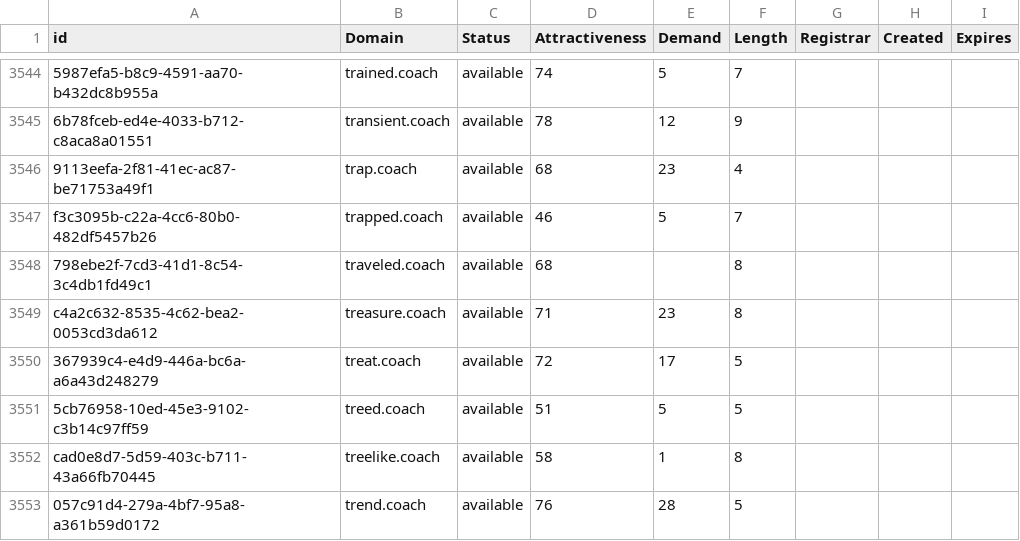
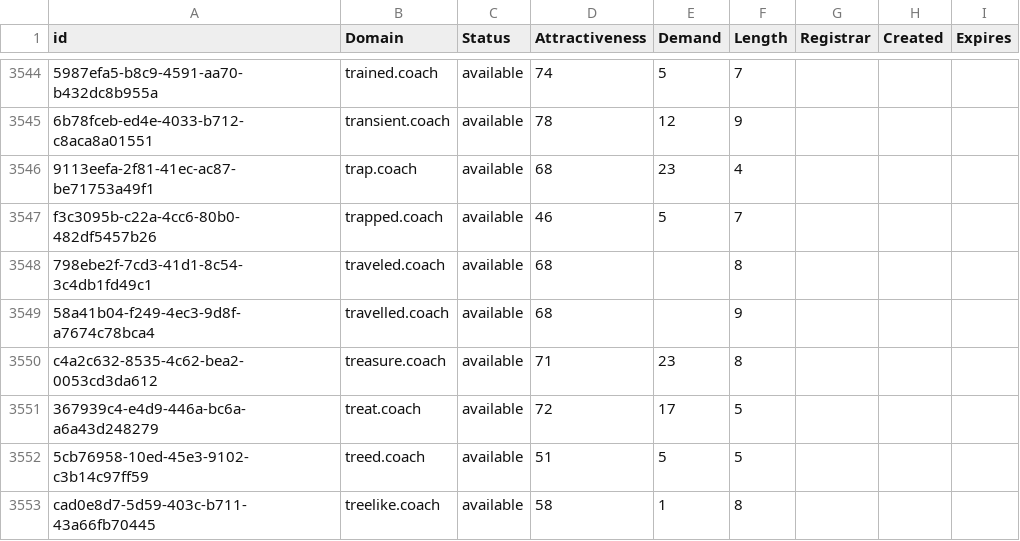
Before and after one commit to UniqueDomains/coach-oneword-domains, a CSV file: coach.csv, drawn as a sheet; only a part is shown, gaps mark what is left out; the shorter side is filled out with more unchanged rows.

Commit message:
Domains update

```diff
--- a/coach.csv
+++ b/coach.csv
@@ -3548,2 +3548,3 @@ f3c3095b-c22a-4cc6-80b0-482df5457b26,trapped.coach,available,46,5,7,,,
 798ebe2f-7cd3-41d1-8c54-3c4db1fd49c1,traveled.coach,available,68,,8,,,
+58a41b04-f249-4ec3-9d8f-a7674c78bca4,travelled.coach,available,68,,9,,,
 c4a2c632-8535-4c62-bea2-0053cd3da612,treasure.coach,available,71,23,8,,,
```
Also changed, not shown: 2 other files.
